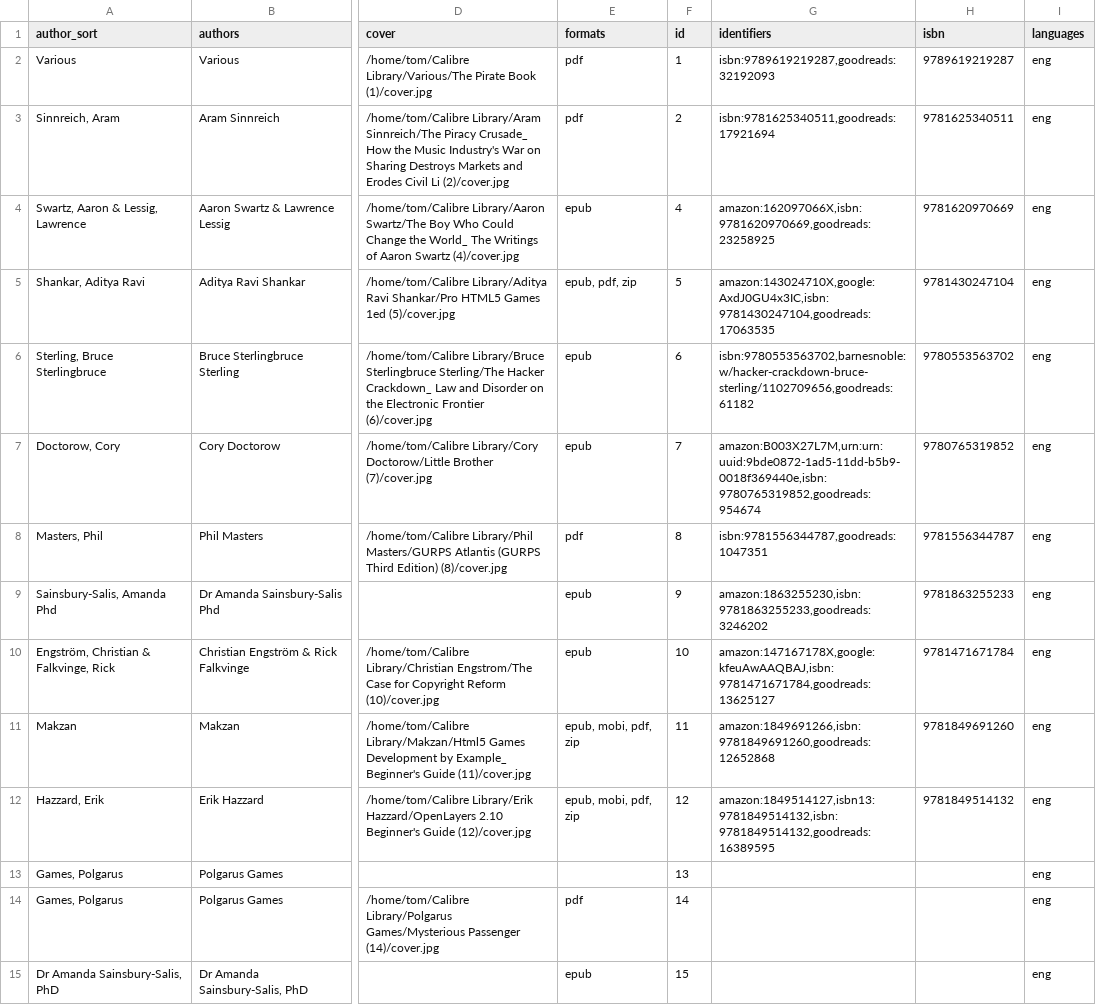
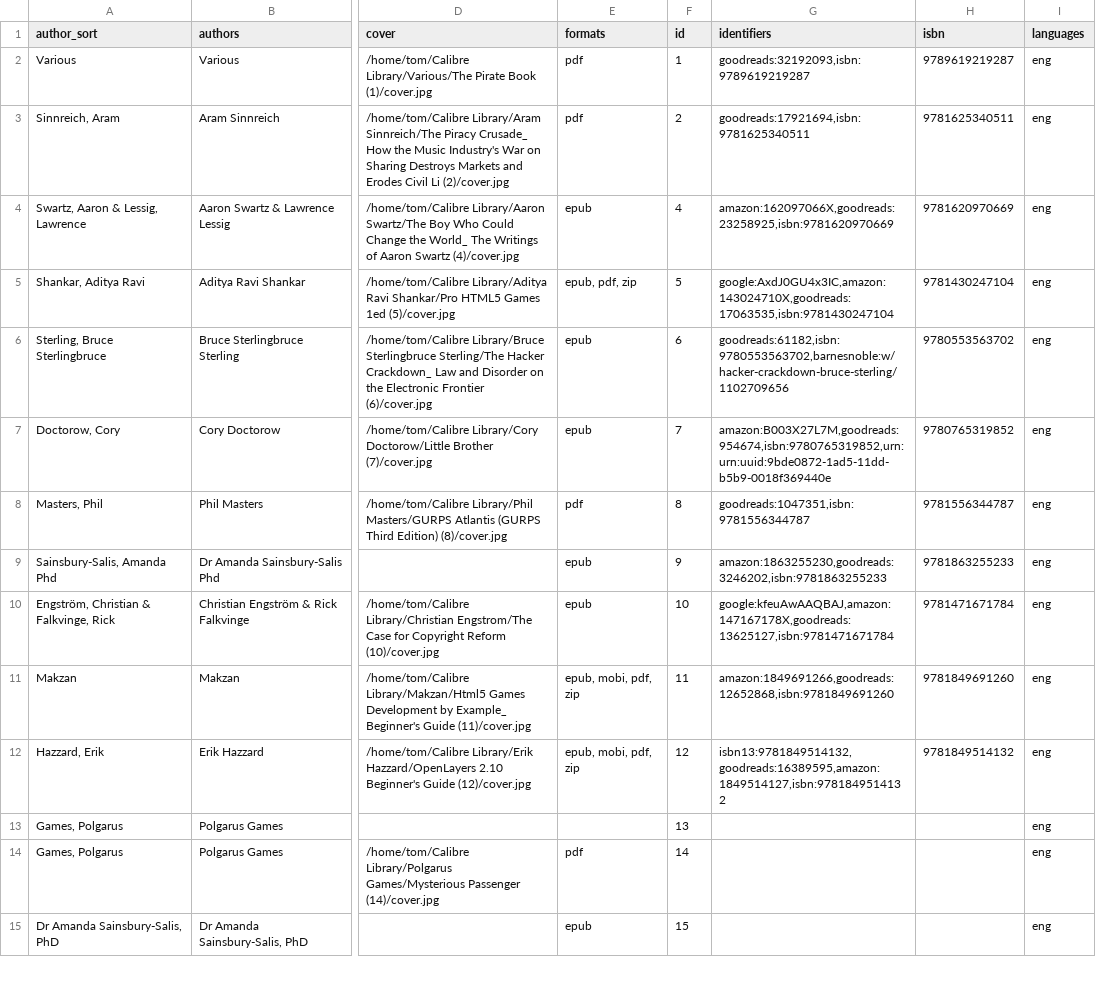
Before and after one commit to tomasparks/website, a CSV file: gobal/_data/books.csv, drawn as a sheet; only a part is shown, gaps mark what is left out; the diff covers the shown part only; the diff names each change by its address in the sheet, - before the commit and + after, or states it on an @@ line.

```diff
--- a/gobal/_data/books.csv
+++ b/gobal/_data/books.csv
-G2 (identifiers): isbn:9789619219287,goodreads:32192093
+G2 (identifiers): goodreads:32192093,isbn:9789619219287
-G3 (identifiers): isbn:9781625340511,goodreads:17921694
+G3 (identifiers): goodreads:17921694,isbn:9781625340511
-G4 (identifiers): amazon:162097066X,isbn:9781620970669,goodreads:23258925
+G4 (identifiers): amazon:162097066X,goodreads:23258925,isbn:9781620970669
-G5 (identifiers): amazon:143024710X,google:AxdJ0GU4x3IC,isbn:9781430247104,goodreads:17063535
+G5 (identifiers): google:AxdJ0GU4x3IC,amazon:143024710X,goodreads:17063535,isbn:9781430247104
-G6 (identifiers): isbn:9780553563702,barnesnoble:w/hacker-crackdown-bruce-sterling/1102709656,goodreads:61182
+G6 (identifiers): goodreads:61182,isbn:9780553563702,barnesnoble:w/hacker-crackdown-bruce-sterling/1102709656
-G7 (identifiers): amazon:B003X27L7M,urn:urn:uuid:9bde0872-1ad5-11dd-b5b9-0018f369440e,isbn:9780765319852,goodreads:954674
+G7 (identifiers): amazon:B003X27L7M,goodreads:954674,isbn:9780765319852,urn:urn:uuid:9bde0872-1ad5-11dd-b5b9-0018f369440e
-G8 (identifiers): isbn:9781556344787,goodreads:1047351
+G8 (identifiers): goodreads:1047351,isbn:9781556344787
-G9 (identifiers): amazon:1863255230,isbn:9781863255233,goodreads:3246202
+G9 (identifiers): amazon:1863255230,goodreads:3246202,isbn:9781863255233
-G10 (identifiers): amazon:147167178X,google:kfeuAwAAQBAJ,isbn:9781471671784,goodreads:13625127
+G10 (identifiers): google:kfeuAwAAQBAJ,amazon:147167178X,goodreads:13625127,isbn:9781471671784
-G11 (identifiers): amazon:1849691266,isbn:9781849691260,goodreads:12652868
+G11 (identifiers): amazon:1849691266,goodreads:12652868,isbn:9781849691260
-G12 (identifiers): amazon:1849514127,isbn13:9781849514132,isbn:9781849514132,goodreads:16389595
+G12 (identifiers): isbn13:9781849514132,goodreads:16389595,amazon:1849514127,isbn:9781849514132
```
Also changed, not shown: 76 edited cells elsewhere in this file, 6 other files.
